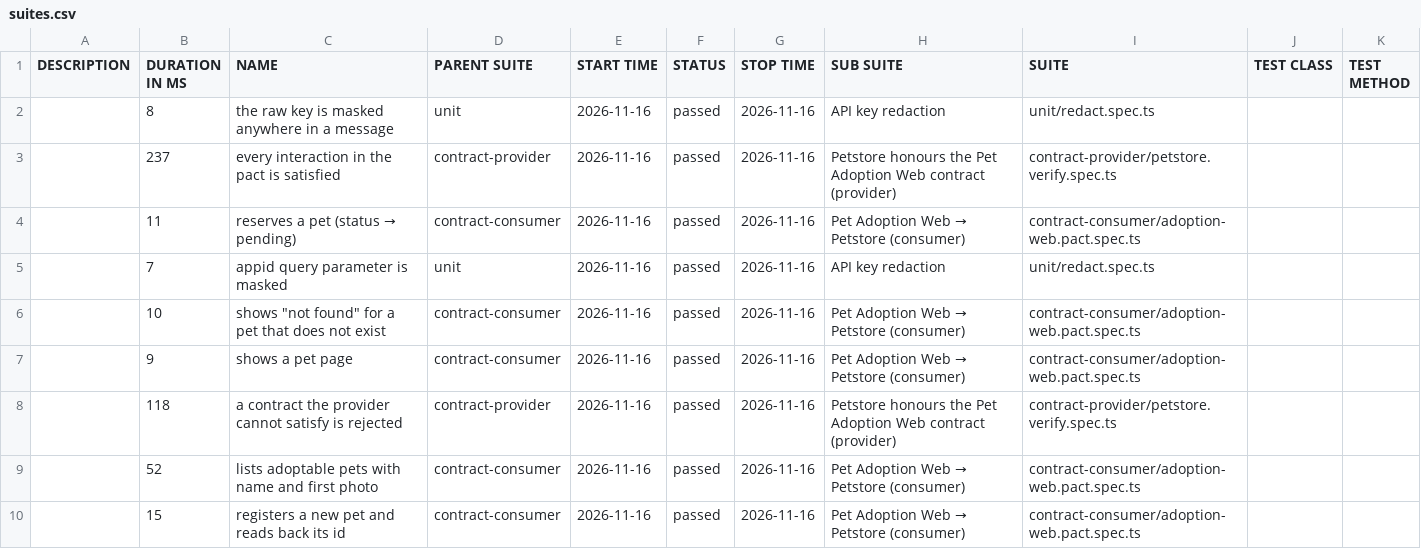
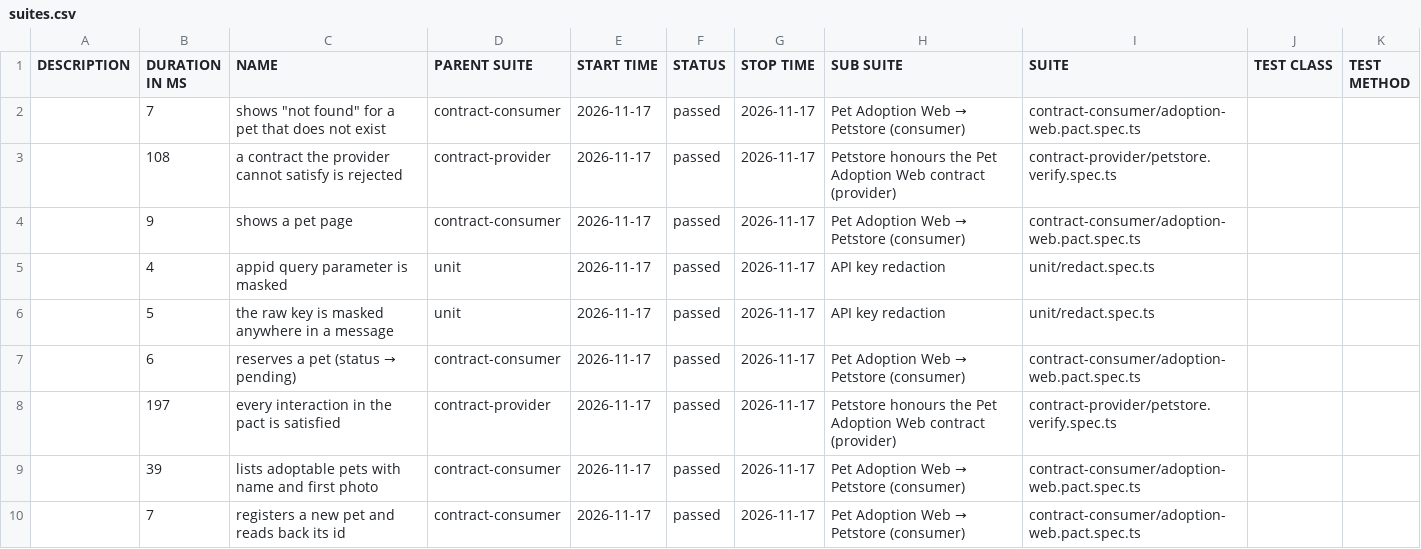
Before and after one commit to NailKarimov/contract-testing-lab, a CSV file: data/suites.csv, drawn as a sheet.

```diff
--- a/data/suites.csv
+++ b/data/suites.csv
@@ -1,10 +1,10 @@
 "DESCRIPTION","DURATION IN MS","NAME","PARENT SUITE","START TIME","STATUS","STOP TIME","SUB SUITE","SUITE","TEST CLASS","TEST METHOD"
-"","8","the raw key is masked anywhere in a message","unit","2026-11-16","passed","2026-11-16","API key redaction","unit/redact.spec.ts","",""
-"","237","every interaction in the pact is satisfied","contract-provider","2026-11-16","passed","2026-11-16","Petstore honours the Pet Adoption Web contract (provider)","contract-provider/petstore.verify.spec.ts","",""
-"","11","reserves a pet (status → pending)","contract-consumer","2026-11-16","passed","2026-11-16","Pet Adoption Web → Petstore (consumer)","contract-consumer/adoption-web.pact.spec.ts","",""
-"","7","appid query parameter is masked","unit","2026-11-16","passed","2026-11-16","API key redaction","unit/redact.spec.ts","",""
-"","10","shows ""not found"" for a pet that does not exist","contract-consumer","2026-11-16","passed","2026-11-16","Pet Adoption Web → Petstore (consumer)","contract-consumer/adoption-web.pact.spec.ts","",""
-"","9","shows a pet page","contract-consumer","2026-11-16","passed","2026-11-16","Pet Adoption Web → Petstore (consumer)","contract-consumer/adoption-web.pact.spec.ts","",""
-"","118","a contract the provider cannot satisfy is rejected","contract-provider","2026-11-16","passed","2026-11-16","Petstore honours the Pet Adoption Web contract (provider)","contract-provider/petstore.verify.spec.ts","",""
-"","52","lists adoptable pets with name and first photo","contract-consumer","2026-11-16","passed","2026-11-16","Pet Adoption Web → Petstore (consumer)","contract-consumer/adoption-web.pact.spec.ts","",""
-"","15","registers a new pet and reads back its id","contract-consumer","2026-11-16","passed","2026-11-16","Pet Adoption Web → Petstore (consumer)","contract-consumer/adoption-web.pact.spec.ts","",""
+"","7","shows ""not found"" for a pet that does not exist","contract-consumer","2026-11-17","passed","2026-11-17","Pet Adoption Web → Petstore (consumer)","contract-consumer/adoption-web.pact.spec.ts","",""
+"","108","a contract the provider cannot satisfy is rejected","contract-provider","2026-11-17","passed","2026-11-17","Petstore honours the Pet Adoption Web contract (provider)","contract-provider/petstore.verify.spec.ts","",""
+"","9","shows a pet page","contract-consumer","2026-11-17","passed","2026-11-17","Pet Adoption Web → Petstore (consumer)","contract-consumer/adoption-web.pact.spec.ts","",""
+"","4","appid query parameter is masked","unit","2026-11-17","passed","2026-11-17","API key redaction","unit/redact.spec.ts","",""
+"","5","the raw key is masked anywhere in a message","unit","2026-11-17","passed","2026-11-17","API key redaction","unit/redact.spec.ts","",""
+"","6","reserves a pet (status → pending)","contract-consumer","2026-11-17","passed","2026-11-17","Pet Adoption Web → Petstore (consumer)","contract-consumer/adoption-web.pact.spec.ts","",""
+"","197","every interaction in the pact is satisfied","contract-provider","2026-11-17","passed","2026-11-17","Petstore honours the Pet Adoption Web contract (provider)","contract-provider/petstore.verify.spec.ts","",""
+"","39","lists adoptable pets with name and first photo","contract-consumer","2026-11-17","passed","2026-11-17","Pet Adoption Web → Petstore (consumer)","contract-consumer/adoption-web.pact.spec.ts","",""
+"","7","registers a new pet and reads back its id","contract-consumer","2026-11-17","passed","2026-11-17","Pet Adoption Web → Petstore (consumer)","contract-consumer/adoption-web.pact.spec.ts","",""
```
Also changed, not shown: 38 other files.
